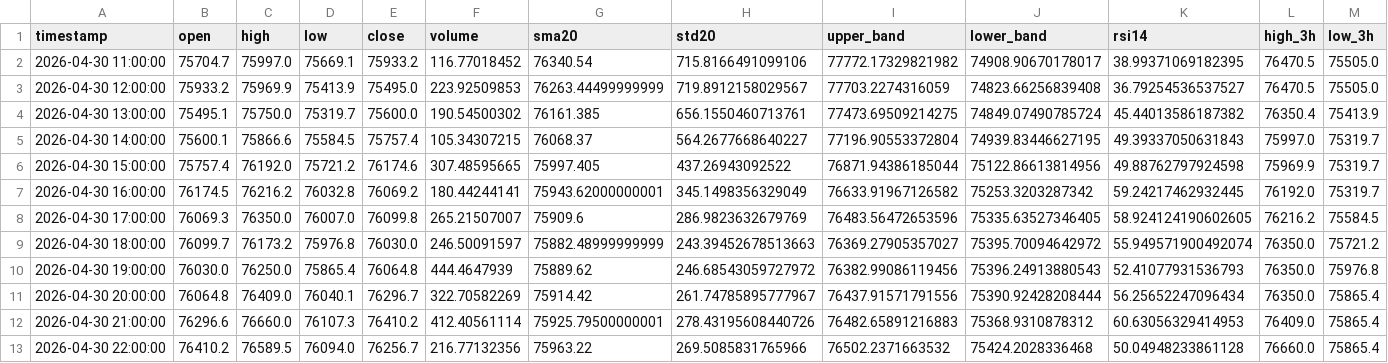
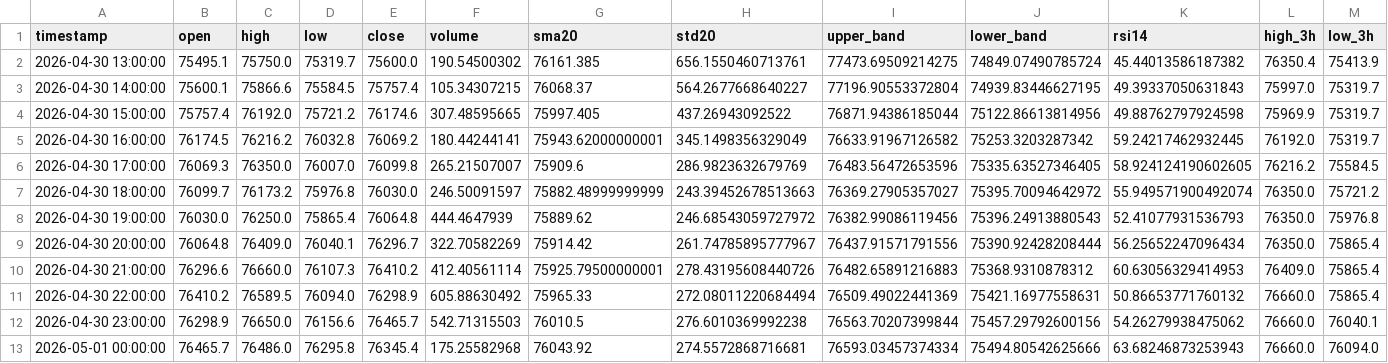
Before and after one commit to cdavocazh/btc-db-v3, a CSV file: backtest_results/indicators.csv, drawn as a sheet; only a part is shown; removed rows and columns are numbered as before the commit, all else as after; rows hold the shown columns only; the diff names each change by its address in the sheet, - before the commit and + after, or states it on an @@ line.

```diff
--- a/backtest_results/indicators.csv
+++ b/backtest_results/indicators.csv
-row 2: 2026-04-30 11:00:00 | 75704.7 | 75997.0 | 75669.1 | 75933.2 | 116.77018452 | 76340.54 | 715.8166491099106 | 77772.17329821982 | 74908.90670178017 | 38.99371069182395 | 76470.5 | 75505.0
-row 3: 2026-04-30 12:00:00 | 75933.2 | 75969.9 | 75413.9 | 75495.0 | 223.92509853 | 76263.44499999999 | 719.8912158029567 | 77703.2274316059 | 74823.66256839408 | 36.79254536537527 | 76470.5 | 75505.0
-E11 (close): 76256.7
+E11 (close): 76298.9
-F11 (volume): 216.77132356
+F11 (volume): 605.88630492
-G11 (sma20): 75963.22
+G11 (sma20): 75965.33
-H11 (std20): 269.5085831765966
+H11 (std20): 272.08011220684494
-I11 (upper_band): 76502.2371663532
+I11 (upper_band): 76509.49022441369
-J11 (lower_band): 75424.2028336468
+J11 (lower_band): 75421.16977558631
-K11 (rsi14): 50.04948233861128
+K11 (rsi14): 50.86653771760132
+row 12: 2026-04-30 23:00:00 | 76298.9 | 76650.0 | 76156.6 | 76465.7 | 542.71315503 | 76010.5 | 276.6010369992238 | 76563.70207399844 | 75457.29792600156 | 54.26279938475062 | 76660.0 | 76040.1
+row 13: 2026-05-01 00:00:00 | 76465.7 | 76486.0 | 76295.8 | 76345.4 | 175.25582968 | 76043.92 | 274.5572868716681 | 76593.03457374334 | 75494.80542625666 | 63.68246873253943 | 76660.0 | 76094.0
```
Also changed, not shown: backtest_results/conditions.csv, 3 other files.
